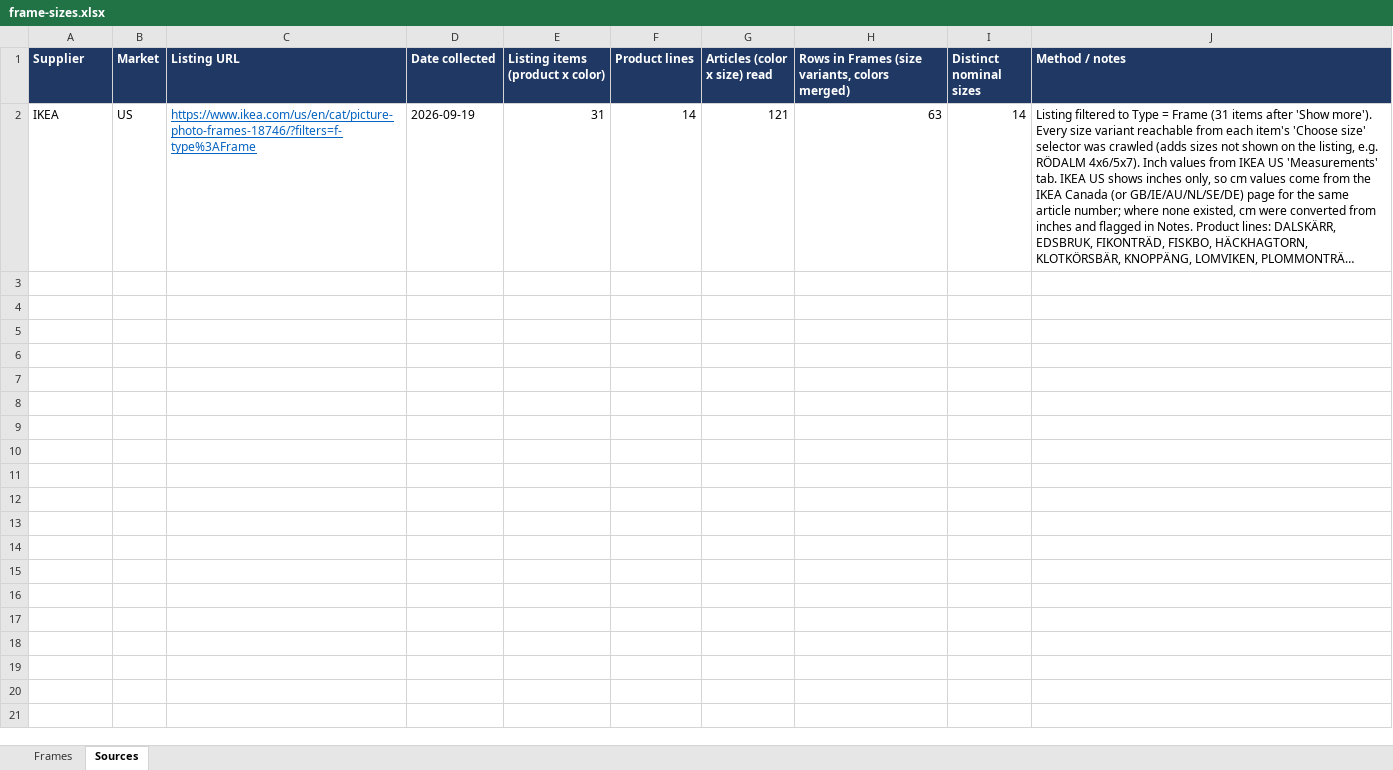
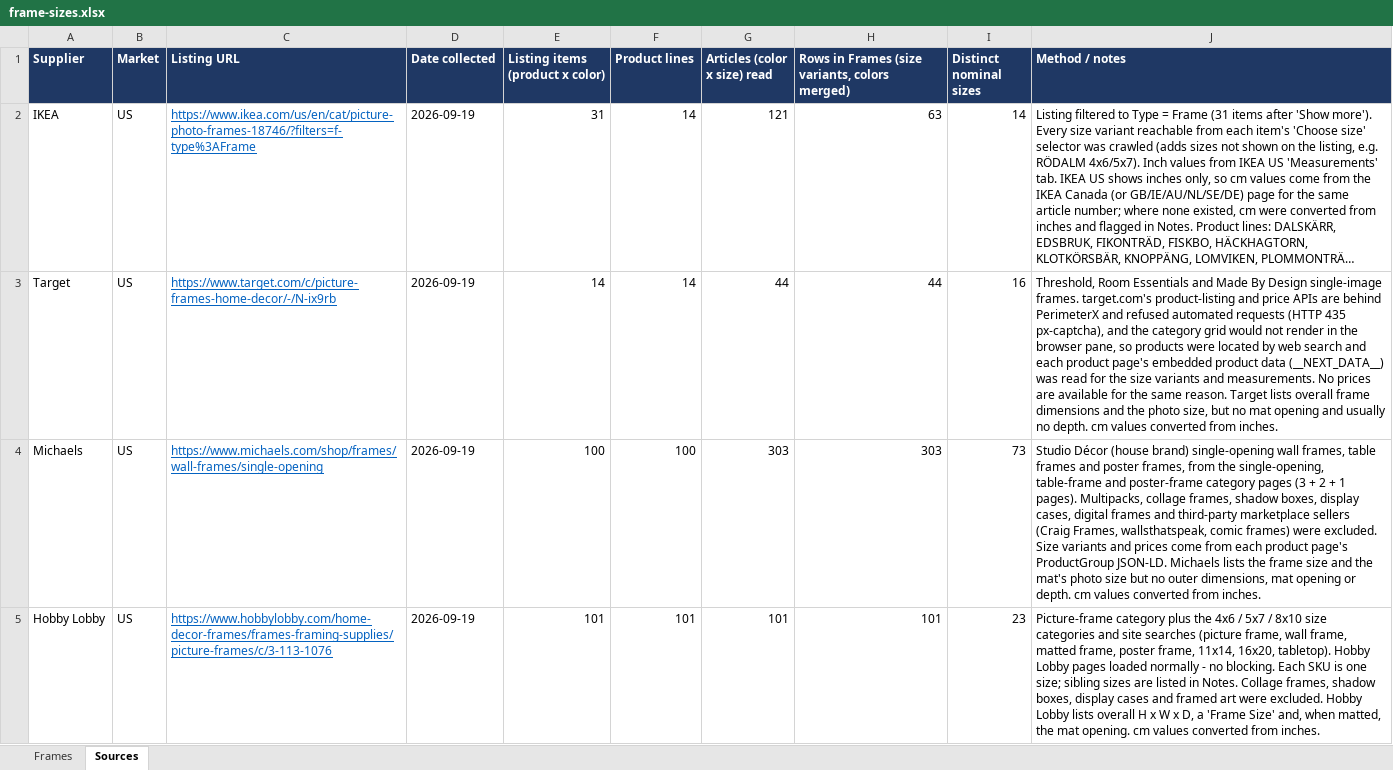
Before and after one commit to sheltonsamuele-hue/photo-frame-fitter, an Excel workbook: frame-sizes.xlsx, sheet Sources, drawn as a sheet; long unchanged cells end in …; values as stored, in another font and other column widths than the file's, no borders; the diff names each change by its address in the sheet, - before the commit and + after, or states it on an @@ line.

```diff
--- a/frame-sizes.xlsx (sheet Sources)
+++ b/frame-sizes.xlsx (sheet Sources)
+row 3: Target | US | https://www.target.com/c/picture-frames-home-decor/-/N-ix9rb | 2026-09-19 | 14 | 14 | 44 | 44 | 16 | Threshold, Room Essentials and Made By Design single-image frames. target.com's product-listing and price APIs are behind PerimeterX and refused automated requests (HTTP 435 px-captcha), and the category grid would not render in the browser pane, so products were located by web search and each product page's embedded product data (__NEXT_DATA__) was read for the size variants and measurements. No prices are available for the same reason. Target lists overall frame dimensions and the photo size, but no mat opening and usually no depth. cm values converted from inches.
+row 4: Michaels | US | https://www.michaels.com/shop/frames/wall-frames/single-opening | 2026-09-19 | 100 | 100 | 303 | 303 | 73 | Studio Décor (house brand) single-opening wall frames, table frames and poster frames, from the single-opening, table-frame and poster-frame category pages (3 + 2 + 1 pages). Multipacks, collage frames, shadow boxes, display cases, digital frames and third-party marketplace sellers (Craig Frames, wallsthatspeak, comic frames) were excluded. Size variants and prices come from each product page's ProductGroup JSON-LD. Michaels lists the frame size and the mat's photo size but no outer dimensions, mat opening or depth. cm values converted from inches.
+row 5: Hobby Lobby | US | https://www.hobbylobby.com/home-decor-frames/frames-framing-supplies/picture-frames/c/3-113-1076 | 2026-09-19 | 101 | 101 | 101 | 101 | 23 | Picture-frame category plus the 4x6 / 5x7 / 8x10 size categories and site searches (picture frame, wall frame, matted frame, poster frame, 11x14, 16x20, tabletop). Hobby Lobby pages loaded normally - no blocking. Each SKU is one size; sibling sizes are listed in Notes. Collage frames, shadow boxes, display cases and framed art were excluded. Hobby Lobby lists overall H x W x D, a 'Frame Size' and, when matted, the mat opening. cm values converted from inches.
```
Also changed, not shown: sheet Frames, 1 other file.
